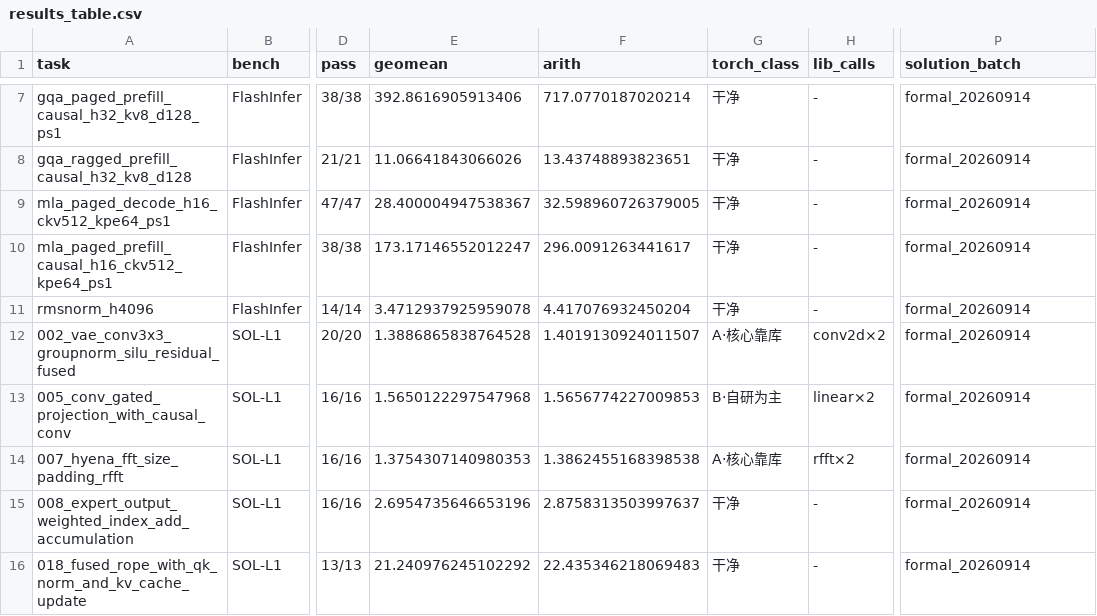
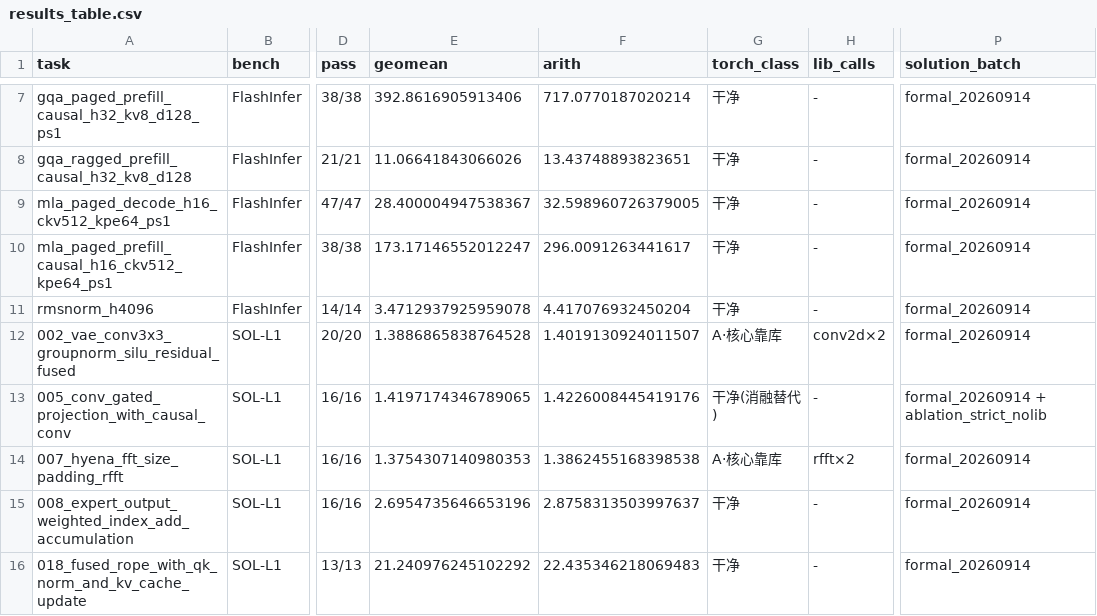
Before and after one commit to seerain300/StruTune, a CSV file: ksearch-a800/summary/results_table.csv, drawn as a sheet; only a part is shown, gaps mark what is left out; the diff names each change by its address in the sheet, - before the commit and + after, or states it on an @@ line.

Commit message:
005: use strict-guard ablation result (1.42x, all-Triton clean) in summary tables per policy

```diff
--- a/ksearch-a800/summary/results_table.csv
+++ b/ksearch-a800/summary/results_table.csv
-E13 (geomean): 1.5650122297547968
+E13 (geomean): 1.4197174346789065
-F13 (arith): 1.5656774227009853
+F13 (arith): 1.4226008445419176
-G13 (torch_class): B·自研为主
+G13 (torch_class): 干净(消融替代)
-H13 (lib_calls): linear×2
+H13 (lib_calls): -
-P13 (solution_batch): formal_20260914
+P13 (solution_batch): formal_20260914 + ablation_strict_nolib
```
Also changed, not shown: 5 other files.
